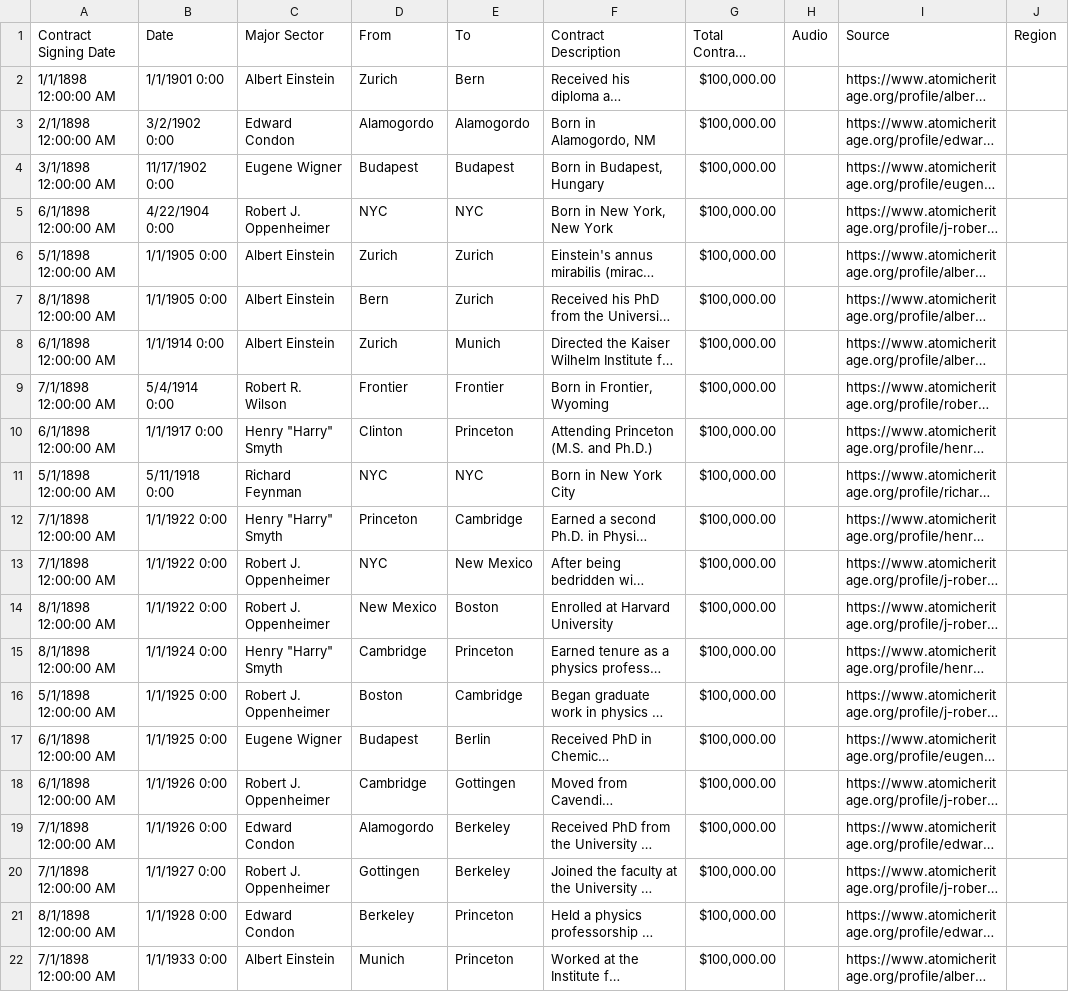
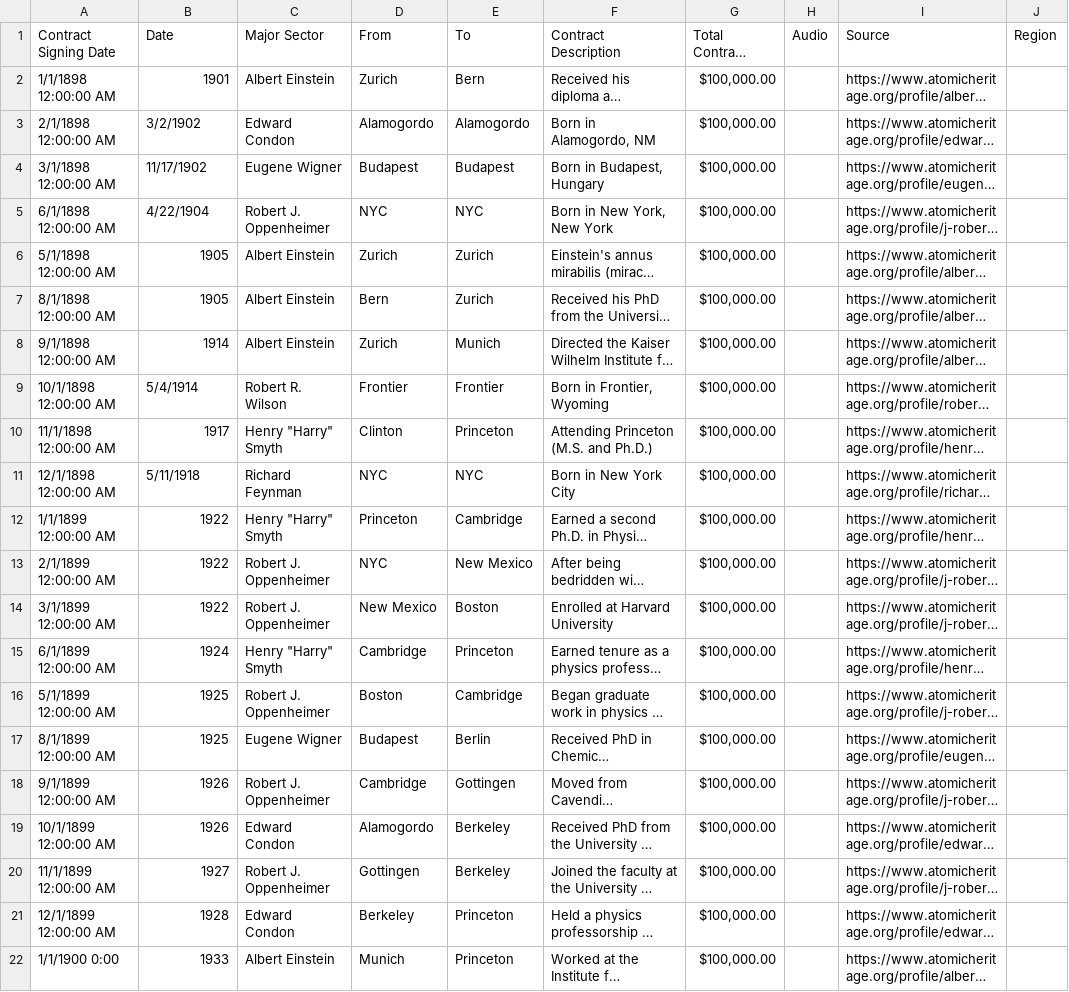
Before and after one commit to yashpatel5400/manhattan, a CSV file: data.csv, drawn as a sheet; only a part is shown; long unchanged cells end in …; the diff covers the shown part only; the diff names each change by its address in the sheet, - before the commit and + after, or states it on an @@ line.

Commit message:
Made changes to data

```diff
--- a/data.csv
+++ b/data.csv
-B2 (Date): 1/1/1901 0:00
+B2 (Date): 1901
-B3 (Date): 3/2/1902 0:00
+B3 (Date): 3/2/1902
-B4 (Date): 11/17/1902 0:00
+B4 (Date): 11/17/1902
-B5 (Date): 4/22/1904 0:00
+B5 (Date): 4/22/1904
-B6:B7 (Date): 1/1/1905 0:00
+B6:B7 (Date): 1905
-A8 (Contract Signing Date): 6/1/1898 12:00:00 AM
+A8 (Contract Signing Date): 9/1/1898 12:00:00 AM
-B8 (Date): 1/1/1914 0:00
+B8 (Date): 1914
-A9 (Contract Signing Date): 7/1/1898 12:00:00 AM
+A9 (Contract Signing Date): 10/1/1898 12:00:00 AM
-B9 (Date): 5/4/1914 0:00
+B9 (Date): 5/4/1914
-A10 (Contract Signing Date): 6/1/1898 12:00:00 AM
+A10 (Contract Signing Date): 11/1/1898 12:00:00 AM
-B10 (Date): 1/1/1917 0:00
+B10 (Date): 1917
-A11 (Contract Signing Date): 5/1/1898 12:00:00 AM
+A11 (Contract Signing Date): 12/1/1898 12:00:00 AM
-B11 (Date): 5/11/1918 0:00
+B11 (Date): 5/11/1918
-A12 (Contract Signing Date): 7/1/1898 12:00:00 AM
+A12 (Contract Signing Date): 1/1/1899 12:00:00 AM
-B12:B14 (Date): 1/1/1922 0:00
+B12:B14 (Date): 1922
-A13 (Contract Signing Date): 7/1/1898 12:00:00 AM
+A13 (Contract Signing Date): 2/1/1899 12:00:00 AM
-A14 (Contract Signing Date): 8/1/1898 12:00:00 AM
+A14 (Contract Signing Date): 3/1/1899 12:00:00 AM
-A15 (Contract Signing Date): 8/1/1898 12:00:00 AM
+A15 (Contract Signing Date): 6/1/1899 12:00:00 AM
-B15 (Date): 1/1/1924 0:00
+B15 (Date): 1924
-A16 (Contract Signing Date): 5/1/1898 12:00:00 AM
+A16 (Contract Signing Date): 5/1/1899 12:00:00 AM
-B16:B17 (Date): 1/1/1925 0:00
+B16:B17 (Date): 1925
-A17 (Contract Signing Date): 6/1/1898 12:00:00 AM
+A17 (Contract Signing Date): 8/1/1899 12:00:00 AM
-A18 (Contract Signing Date): 6/1/1898 12:00:00 AM
+A18 (Contract Signing Date): 9/1/1899 12:00:00 AM
-B18:B19 (Date): 1/1/1926 0:00
+B18:B19 (Date): 1926
-A19 (Contract Signing Date): 7/1/1898 12:00:00 AM
+A19 (Contract Signing Date): 10/1/1899 12:00:00 AM
-A20 (Contract Signing Date): 7/1/1898 12:00:00 AM
+A20 (Contract Signing Date): 11/1/1899 12:00:00 AM
-B20 (Date): 1/1/1927 0:00
+B20 (Date): 1927
-A21 (Contract Signing Date): 8/1/1898 12:00:00 AM
+A21 (Contract Signing Date): 12/1/1899 12:00:00 AM
-B21 (Date): 1/1/1928 0:00
+B21 (Date): 1928
-A22 (Contract Signing Date): 7/1/1898 12:00:00 AM
+A22 (Contract Signing Date): 1/1/1900 0:00
-B22 (Date): 1/1/1933 0:00
+B22 (Date): 1933
```
Also changed, not shown: 76 edited cells elsewhere in this file, 1 other file.
